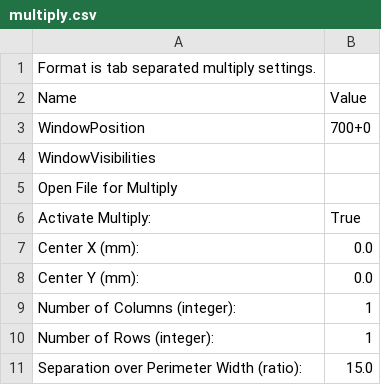
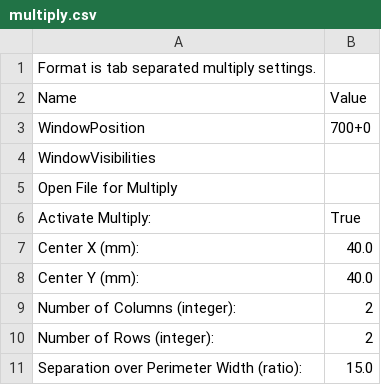
Before and after one commit to dpslwk/LWK-s-Mendel-Skeinforge-Settings, a CSV file: .skeinforge/profiles/extrusion/PLA/multiply.csv, drawn as a sheet.

```diff
--- a/.skeinforge/profiles/extrusion/PLA/multiply.csv
+++ b/.skeinforge/profiles/extrusion/PLA/multiply.csv
@@ -6,6 +6,6 @@ Open File for Multiply
 Activate Multiply:	True
-Center X (mm):	0.0
-Center Y (mm):	0.0
-Number of Columns (integer):	1
-Number of Rows (integer):	1
+Center X (mm):	40.0
+Center Y (mm):	40.0
+Number of Columns (integer):	2
+Number of Rows (integer):	2
 Separation over Perimeter Width (ratio):	15.0
```
Also changed, not shown: .skeinforge/profiles/extrusion/PLA/fill.csv, .skeinforge/profiles/extrusion/PLA/preface.csv, 13 other files.
